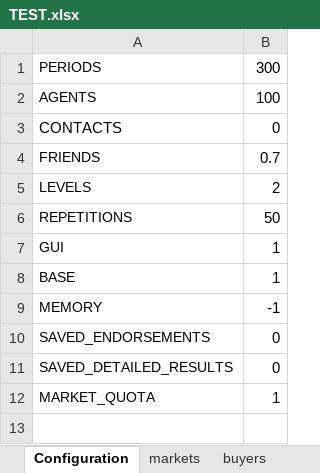
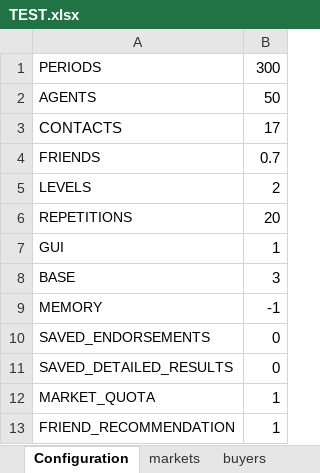
Before and after one commit to pleger/eCommerceSimulator, an Excel workbook: input/TEST.xlsx, sheet Configuration, drawn as a sheet; values as stored, in another font and other column widths than the file's, no borders; the diff names each change by its address in the sheet, - before the commit and + after, or states it on an @@ line.

```diff
--- a/input/TEST.xlsx (sheet Configuration)
+++ b/input/TEST.xlsx (sheet Configuration)
-B2: 100
+B2: 50
-B3: 0
+B3: 17
-B6: 50
+B6: 20
-B8: 1
+B8: 3
+row 13: FRIEND_RECOMMENDATION | 1
```
Also changed, not shown: 16 other files.
